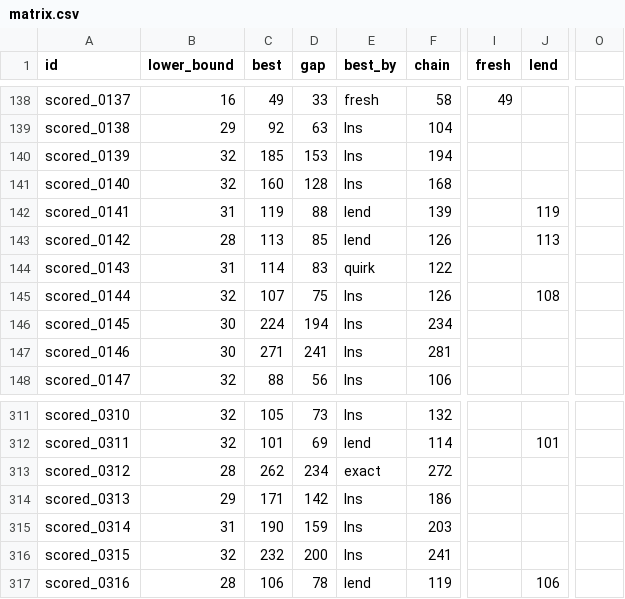
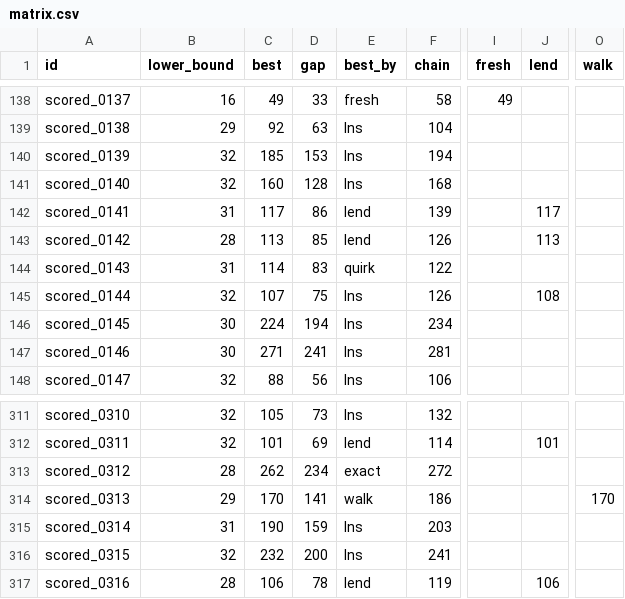
Before and after one commit to Chan-b0b/Santa2026, a CSV file: board/matrix.csv, drawn as a sheet; only a part is shown, gaps mark what is left out; the diff names each change by its address in the sheet, - before the commit and + after, or states it on an @@ line.

Commit message:
board: 총점 133058

```diff
--- a/board/matrix.csv
+++ b/board/matrix.csv
-O1: (empty)
+O1: walk
-C142 (best): 119
+C142 (best): 117
-D142 (gap): 88
+D142 (gap): 86
-J142 (lend): 119
+J142 (lend): 117
-C314 (best): 171
+C314 (best): 170
-D314 (gap): 142
+D314 (gap): 141
-E314 (best_by): lns
+E314 (best_by): walk
-O314 (walk): (empty)
+O314 (walk): 170
```
Also changed, not shown: board/approaches.csv, board/history.csv, 1 other file.
